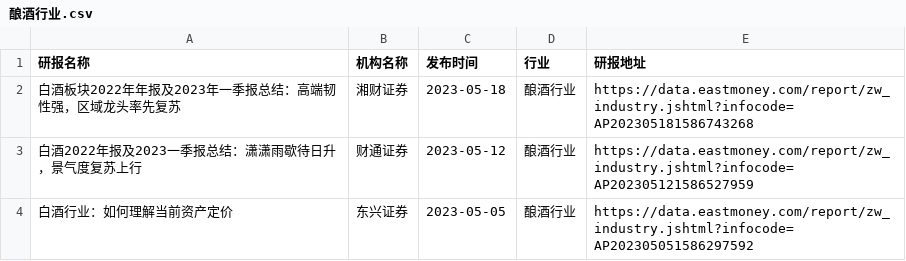
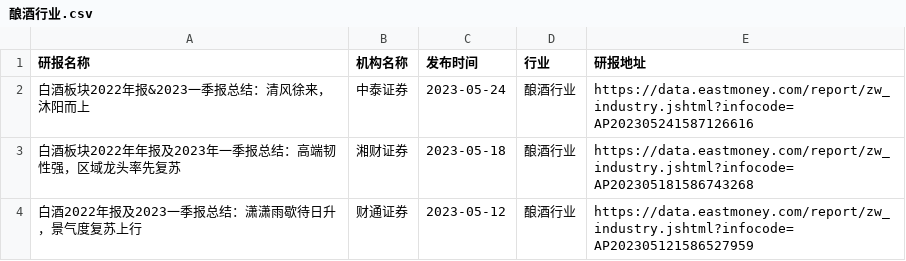
Before and after one commit to manymore13/eastmoney, a CSV file: gen/酿酒行业/酿酒行业.csv, drawn as a sheet; only a part is shown; the shorter side is filled out with more unchanged rows; the diff names each change by its address in the sheet, - before the commit and + after, or states it on an @@ line.

```diff
--- a/gen/酿酒行业/酿酒行业.csv
+++ b/gen/酿酒行业/酿酒行业.csv
+row 2: 白酒板块2022年报&2023一季报总结：清风徐来，沐阳而上 | 中泰证券 | 2023-05-24 | 酿酒行业 | https://data.eastmoney.com/report/zw_industry.jshtml?infocode=AP202305241587126616
```
Also changed, not shown: gen/全行业/全行业.csv, gen/工程建设/工程建设.csv, 32 other files.
